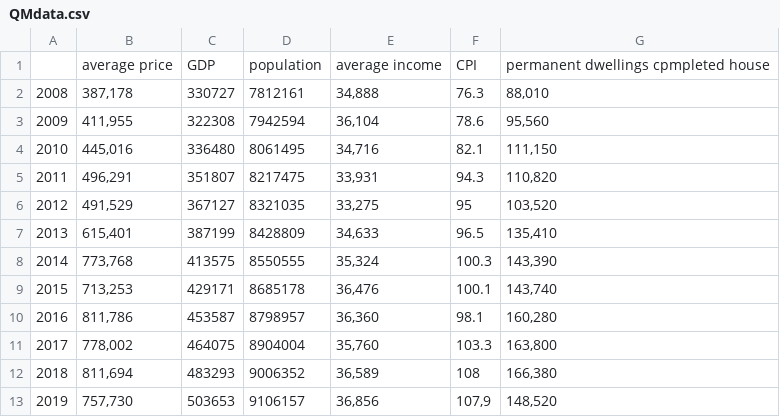
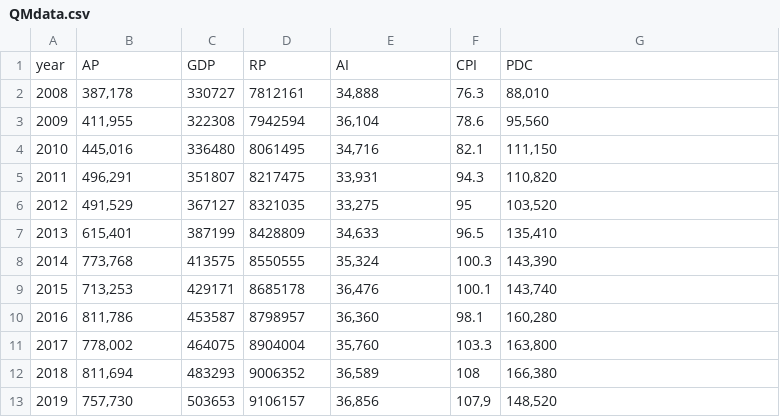
Before and after one commit to changyou12321/QMdata, a CSV file: QMdata.csv, drawn as a sheet; removed rows and columns are numbered as before the commit, all else as after; the diff names each change by its address in the sheet, - before the commit and + after, or states it on an @@ line.

Commit message:
Update QMdata.csv

```diff
--- a/QMdata.csv
+++ b/QMdata.csv
-row 1:  | average price | GDP | population | average income | CPI | permanent dwellings cpmpleted house
+row 1: year | AP | GDP | RP | AI | CPI | PDC
```
